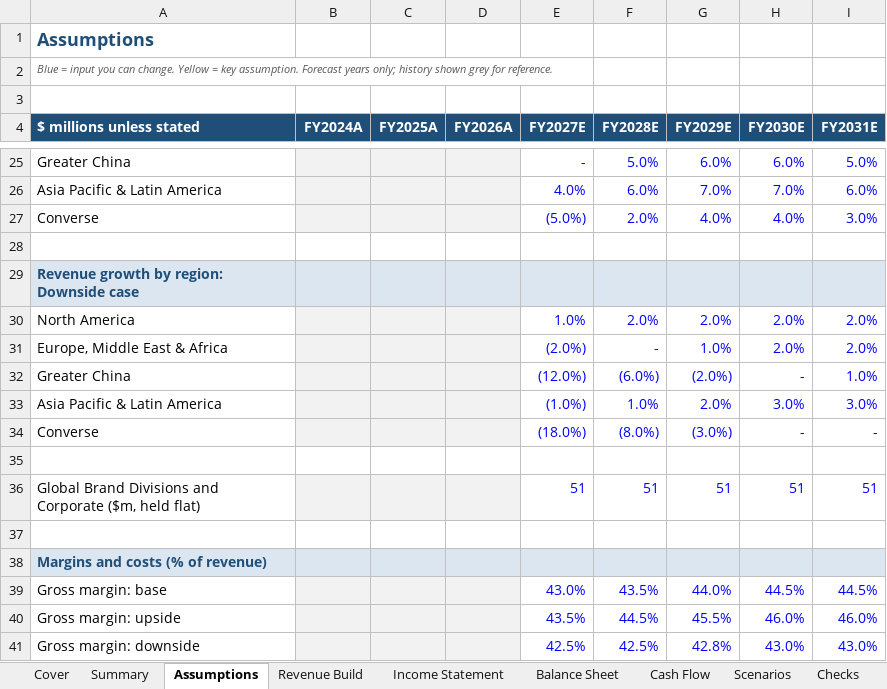
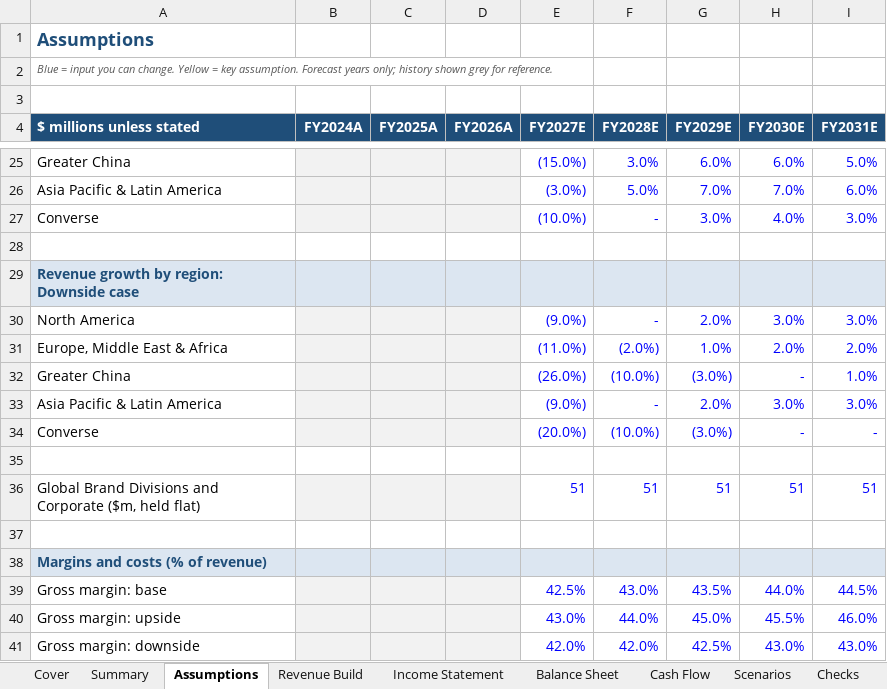
Before and after one commit to MuhammedAnshajK/three-statement-model, an Excel workbook: nike_forecast_model.xlsx, sheet Assumptions, drawn as a sheet; only a part is shown, gaps mark what is left out; values as stored, in another font and other column widths than the file's, no borders; the diff covers the shown part only; the diff names each change by its address in the sheet, - before the commit and + after, or states it on an @@ line.

```diff
--- a/nike_forecast_model.xlsx (sheet Assumptions)
+++ b/nike_forecast_model.xlsx (sheet Assumptions)
-E25 (FY2027E): -
+E25 (FY2027E): (15.0%)
-F25 (FY2028E): 5.0%
+F25 (FY2028E): 3.0%
-E26 (FY2027E): 4.0%
+E26 (FY2027E): (3.0%)
-F26 (FY2028E): 6.0%
+F26 (FY2028E): 5.0%
-E27 (FY2027E): (5.0%)
+E27 (FY2027E): (10.0%)
-F27 (FY2028E): 2.0%
+F27 (FY2028E): -
-G27 (FY2029E): 4.0%
+G27 (FY2029E): 3.0%
-E30 (FY2027E): 1.0%
+E30 (FY2027E): (9.0%)
-F30 (FY2028E): 2.0%
+F30 (FY2028E): -
-H30 (FY2030E): 2.0%
+H30 (FY2030E): 3.0%
-I30 (FY2031E): 2.0%
+I30 (FY2031E): 3.0%
-E31 (FY2027E): (2.0%)
+E31 (FY2027E): (11.0%)
-F31 (FY2028E): -
+F31 (FY2028E): (2.0%)
-E32 (FY2027E): (12.0%)
+E32 (FY2027E): (26.0%)
-F32 (FY2028E): (6.0%)
+F32 (FY2028E): (10.0%)
-G32 (FY2029E): (2.0%)
+G32 (FY2029E): (3.0%)
-E33 (FY2027E): (1.0%)
+E33 (FY2027E): (9.0%)
-F33 (FY2028E): 1.0%
+F33 (FY2028E): -
-E34 (FY2027E): (18.0%)
+E34 (FY2027E): (20.0%)
-F34 (FY2028E): (8.0%)
+F34 (FY2028E): (10.0%)
-E39 (FY2027E): 43.0%
+E39 (FY2027E): 42.5%
-F39 (FY2028E): 43.5%
+F39 (FY2028E): 43.0%
-G39 (FY2029E): 44.0%
+G39 (FY2029E): 43.5%
-H39 (FY2030E): 44.5%
+H39 (FY2030E): 44.0%
-E40 (FY2027E): 43.5%
+E40 (FY2027E): 43.0%
-F40 (FY2028E): 44.5%
+F40 (FY2028E): 44.0%
-G40 (FY2029E): 45.5%
+G40 (FY2029E): 45.0%
-H40 (FY2030E): 46.0%
+H40 (FY2030E): 45.5%
-E41 (FY2027E): 42.5%
+E41 (FY2027E): 42.0%
-F41 (FY2028E): 42.5%
+F41 (FY2028E): 42.0%
-G41 (FY2029E): 42.8%
+G41 (FY2029E): 42.5%
```
Also changed, not shown: 4 added rows, 4 removed rows and 38 edited cells elsewhere in this sheet, sheet Scenarios, sheet Cash Flow, sheet Income Statement, sheet Revenue Build, sheet Balance Sheet, sheet Summary, 1 more sheet, charts or pictures, 9 other files.
